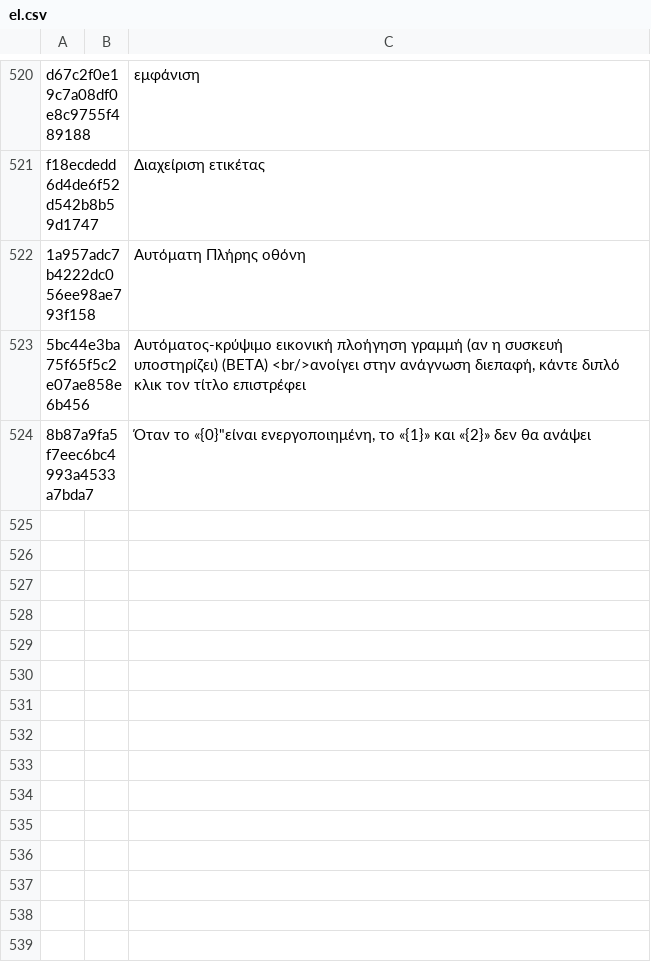
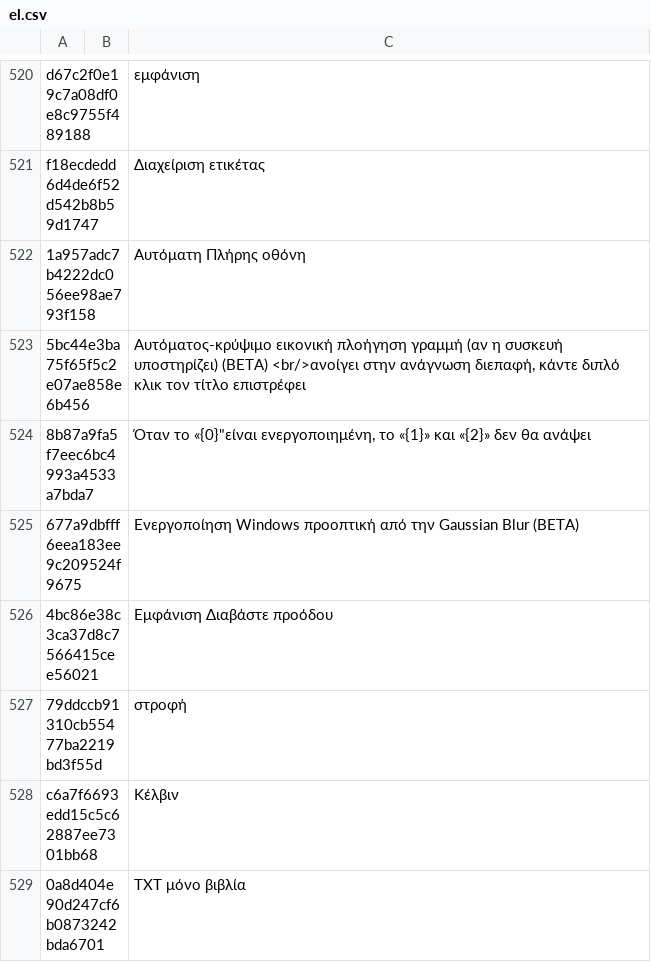
Before and after one commit to yinyue200/FlyReaderTranslation, a CSV file: FlyReaderMultilingualResourcesSolution/WebApplication1/el.csv, drawn as a sheet; only a part is shown, gaps mark what is left out; the diff names each change by its address in the sheet, - before the commit and + after, or states it on an @@ line.

```diff
--- a/FlyReaderMultilingualResourcesSolution/WebApplication1/el.csv
+++ b/FlyReaderMultilingualResourcesSolution/WebApplication1/el.csv
+row 525: 677a9dbfff6eea183ee9c209524f9675 |  | Ενεργοποίηση Windows προοπτική από την Gaussian Blur (BETA)
+row 526: 4bc86e38c3ca37d8c7566415cee56021 |  | Εμφάνιση Διαβάστε προόδου
+row 527: 79ddccb91310cb55477ba2219bd3f55d |  | στροφή
+row 528: c6a7f6693edd15c5c62887ee7301bb68 |  | Κέλβιν
+row 529: 0a8d404e90d247cf6b0873242bda6701 |  | TXT μόνο βιβλία
```
Also changed, not shown: FlyReaderMultilingualResourcesSolution/WebApplication1/he.csv, FlyReaderMultilingualResourcesSolution/WebApplication1/hi.csv, 21 other files.
